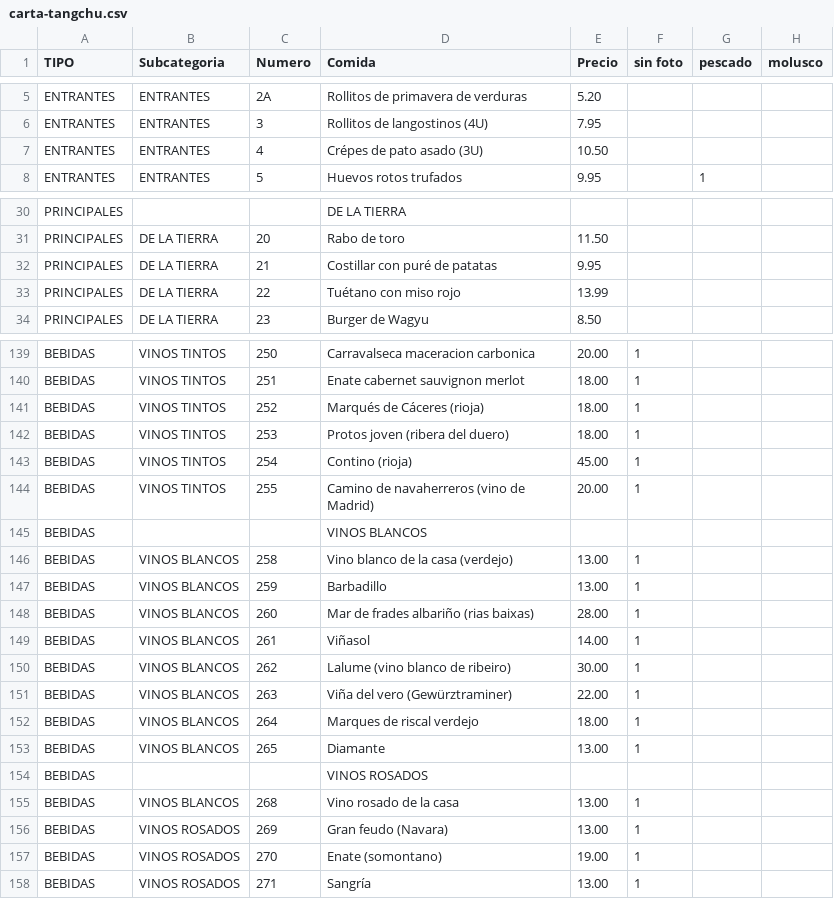
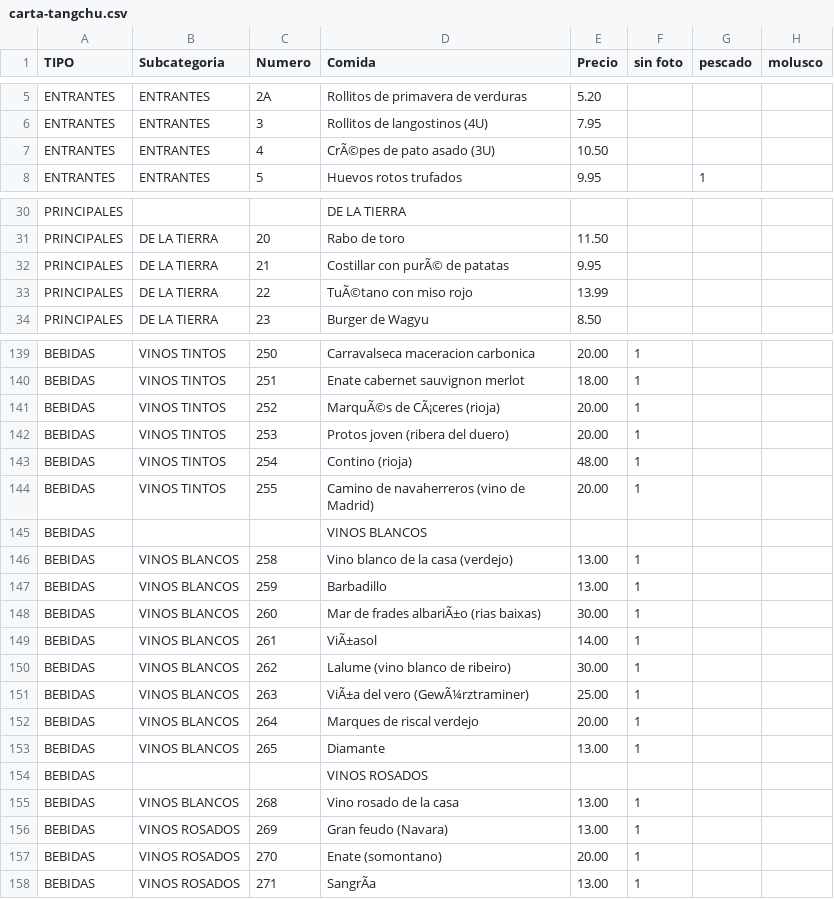
Before and after one commit to tropiplaya/restauranteTangchu, a CSV file: assets/data/carta-tangchu.csv, drawn as a sheet; only a part is shown, gaps mark what is left out; the diff covers the shown part only; the diff names each change by its address in the sheet, - before the commit and + after, or states it on an @@ line.

Commit message:
Update carta-tangchu.csv
cambio precio vinos

```diff
--- a/assets/data/carta-tangchu.csv
+++ b/assets/data/carta-tangchu.csv
-D7 (Comida): Crépes de pato asado (3U)
+D7 (Comida): CrÃ©pes de pato asado (3U)
-D32 (Comida): Costillar con puré de patatas
+D32 (Comida): Costillar con purÃ© de patatas
-D33 (Comida): Tuétano con miso rojo
+D33 (Comida): TuÃ©tano con miso rojo
-D141 (Comida): Marqués de Cáceres (rioja)
+D141 (Comida): MarquÃ©s de CÃ¡ceres (rioja)
-E141:E142 (Precio): 18.00
+E141:E142 (Precio): 20.00
-E143 (Precio): 45.00
+E143 (Precio): 48.00
-D148 (Comida): Mar de frades albariño (rias baixas)
+D148 (Comida): Mar de frades albariÃ±o (rias baixas)
-E148 (Precio): 28.00
+E148 (Precio): 30.00
-D149 (Comida): Viñasol
+D149 (Comida): ViÃ±asol
-D151 (Comida): Viña del vero (Gewürztraminer)
+D151 (Comida): ViÃ±a del vero (GewÃ¼rztraminer)
-E151 (Precio): 22.00
+E151 (Precio): 25.00
-E152 (Precio): 18.00
+E152 (Precio): 20.00
-E157 (Precio): 19.00
+E157 (Precio): 20.00
-D158 (Comida): Sangría
+D158 (Comida): SangrÃa
```
Also changed, not shown: 31 edited cells elsewhere in this file.
